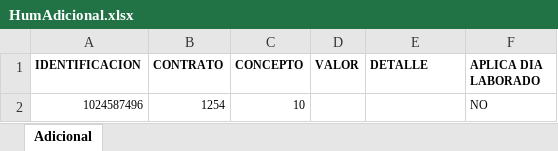
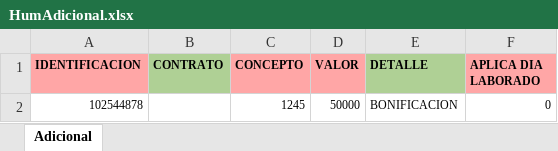
Before and after one commit to wariox3/renio, an Excel workbook: src/assets/ejemplos/modelo/HumAdicional.xlsx, sheet Adicional, drawn as a sheet; values as stored, in another font and other column widths than the file's, no borders; removed rows and columns are numbered as before the commit, all else as after; the diff names each change by its address in the sheet, - before the commit and + after, or states it on an @@ line.

Commit message:
ajuste de archivo ejemplo de adicionales

```diff
--- a/src/assets/ejemplos/modelo/HumAdicional.xlsx (sheet Adicional)
+++ b/src/assets/ejemplos/modelo/HumAdicional.xlsx (sheet Adicional)
-A1 fill: none
+A1 fill: #FFA6A6
-B1 fill: none
+B1 fill: #AFD095
-C1:D1 fill: none
+C1:D1 fill: #FFA6A6
-E1 fill: none
+E1 fill: #AFD095
-F1 fill: none
+F1 fill: #FFA6A6
-row 2: 1024587496 | 1254 | 10 |  |  | NO
+row 2: 102544878 |  | 1245 | 50000 | BONIFICACION | 0
```
